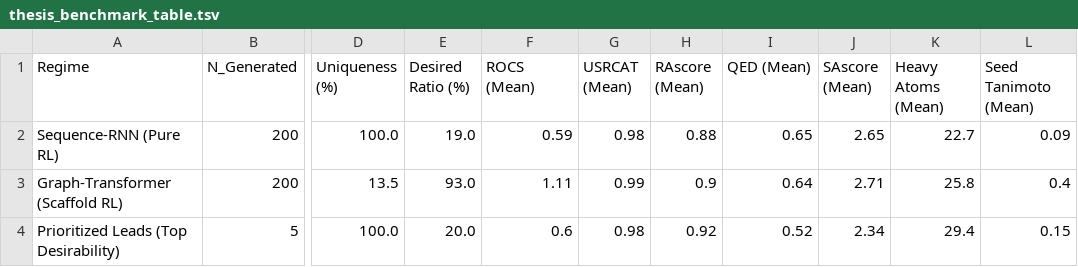
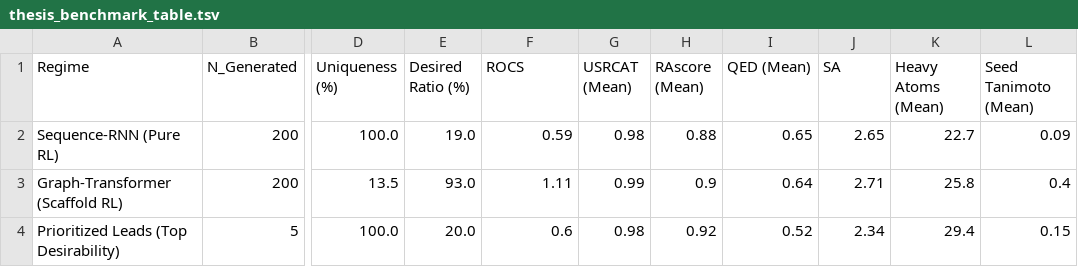
Before and after one commit to kolardavidcz/DrugEx, a TSV file: _david/output/archive/issue1_usrcat_electroshape/benchmark/thesis_benchmark_table.tsv, drawn as a sheet; only a part is shown, gaps mark what is left out; the diff names each change by its address in the sheet, - before the commit and + after, or states it on an @@ line.

```diff
--- a/_david/output/archive/issue1_usrcat_electroshape/benchmark/thesis_benchmark_table.tsv
+++ b/_david/output/archive/issue1_usrcat_electroshape/benchmark/thesis_benchmark_table.tsv
-F1: ROCS (Mean)
+F1: ROCS
-J1: SAscore (Mean)
+J1: SA
```
Also changed, not shown: _david/output/archive/issue1_usrcat_electroshape/stage3_lead_selection/funnel_scaffolds_expanded.tsv, _david/output/archive/issue2_fixed_smarts_cheating/stage2_result_analysis/all_analyzed_candidates.tsv, 11 other files.
